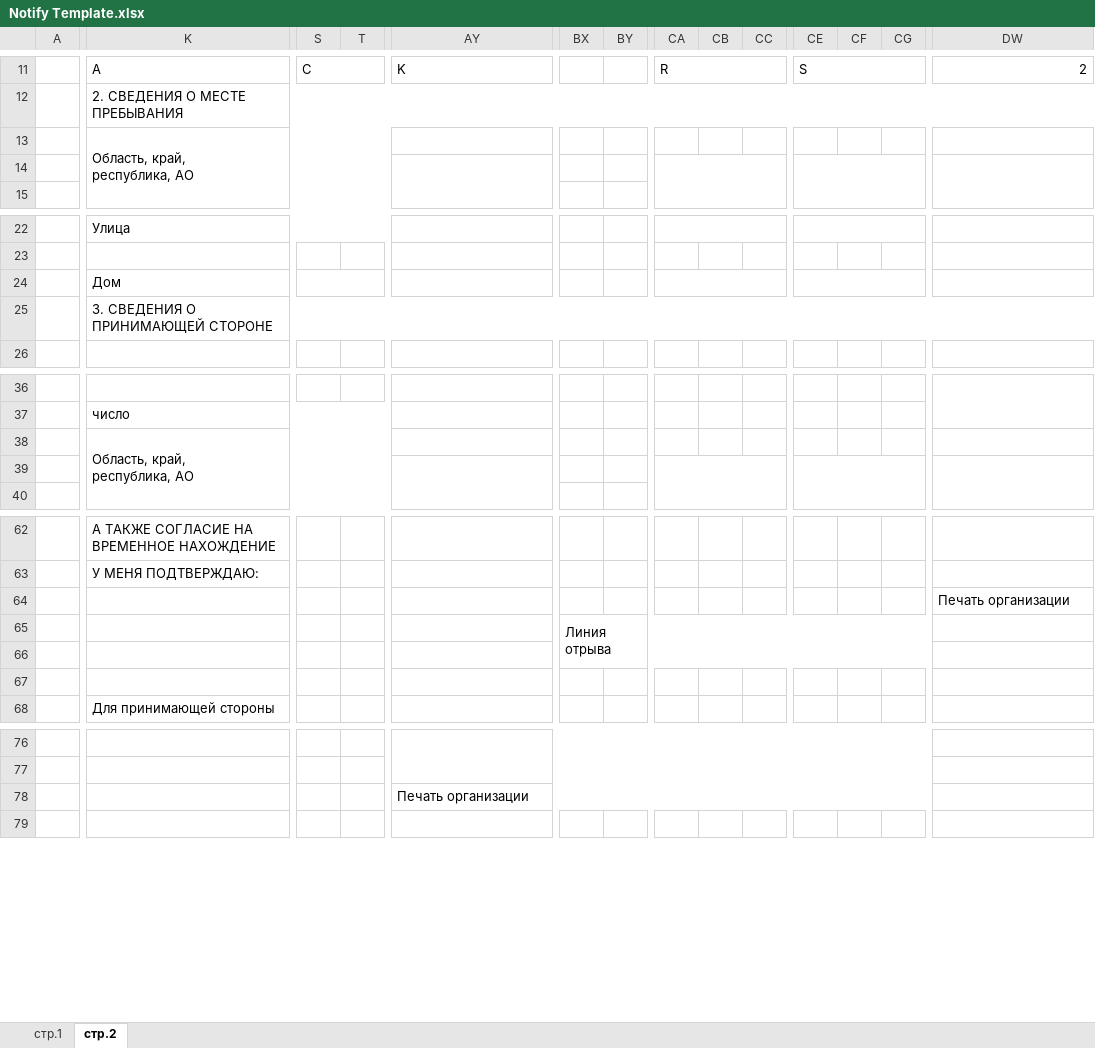
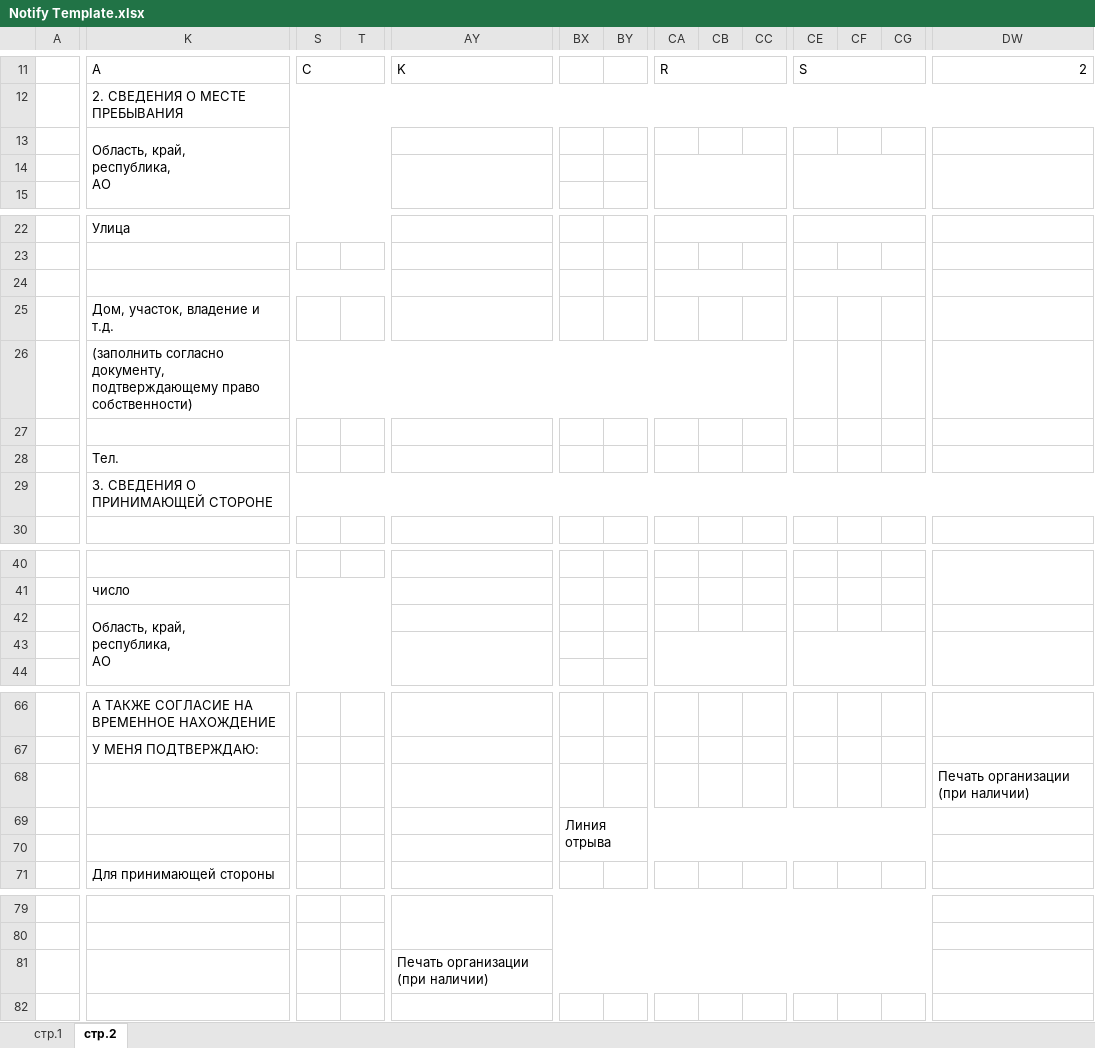
Before and after one commit to solomic/MIG3, an Excel workbook: Mig/Template/Notify Template.xlsx, sheet стр.2, drawn as a sheet; only a part is shown, gaps mark what is left out; values as stored, in another font and other column widths than the file's, no cell formats; charts and pictures not drawn; removed rows and columns are numbered as before the commit, all else as after; rows hold the shown columns only; ↵ is a line break in a cell; the diff covers the shown part only; the diff names each change by its address in the sheet, - before the commit and + after, or states it on an @@ line.

```diff
--- a/Mig/Template/Notify Template.xlsx (sheet стр.2)
+++ b/Mig/Template/Notify Template.xlsx (sheet стр.2)
-K13: Область, край, ↵ республика, АО
+K13: Область, край, ↵ республика, ↵ АО
+row 24: (empty)
+row 25:  | Дом, участок, владение и т.д.
+row 26:  | (заполнить согласно документу, подтверждающему право собственности)
-row 27:  | Дом
+row 27: (empty)
-K24:R24 merged
-S24:U24 merged
-AY24:BA24 merged
-CA24:CC24 merged
-CE24:CG24 merged
-DW24:DY24 merged
+row 28:  | Тел.
-K42: Область, край, ↵ республика, АО
+K42: Область, край, ↵ республика, ↵ АО
-DW68: Печать организации
+DW68: Печать организации (при наличии)
-BX65:CQ66 merged
+BX69:CQ70 merged
-row 66: (empty)
-AY81: Печать организации
+AY81: Печать организации (при наличии)
```
Also changed, not shown: merged cells elsewhere in this sheet, sheet стр.1, cell formats, charts or pictures, 35 other files.
